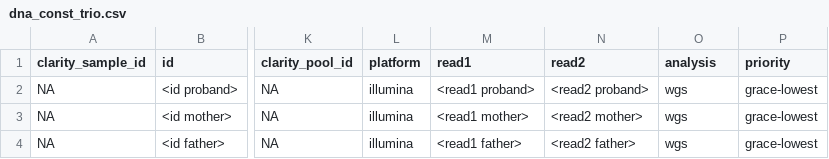
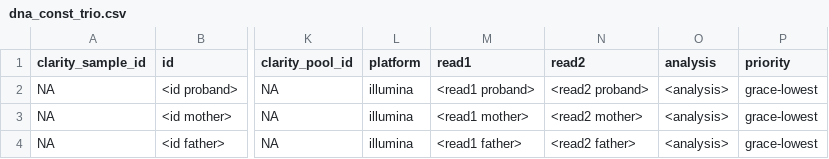
Before and after one commit to SMD-Bioinformatics-Lund/PipeEval, a CSV file: commands/run/config/csv_templates/dna_const_trio.csv, drawn as a sheet; only a part is shown, gaps mark what is left out; the diff names each change by its address in the sheet, - before the commit and + after, or states it on an @@ line.

Commit message:
Add analysis to trio as well

```diff
--- a/commands/run/config/csv_templates/dna_const_trio.csv
+++ b/commands/run/config/csv_templates/dna_const_trio.csv
-O2:O4 (analysis): wgs
+O2:O4 (analysis): <analysis>
```
